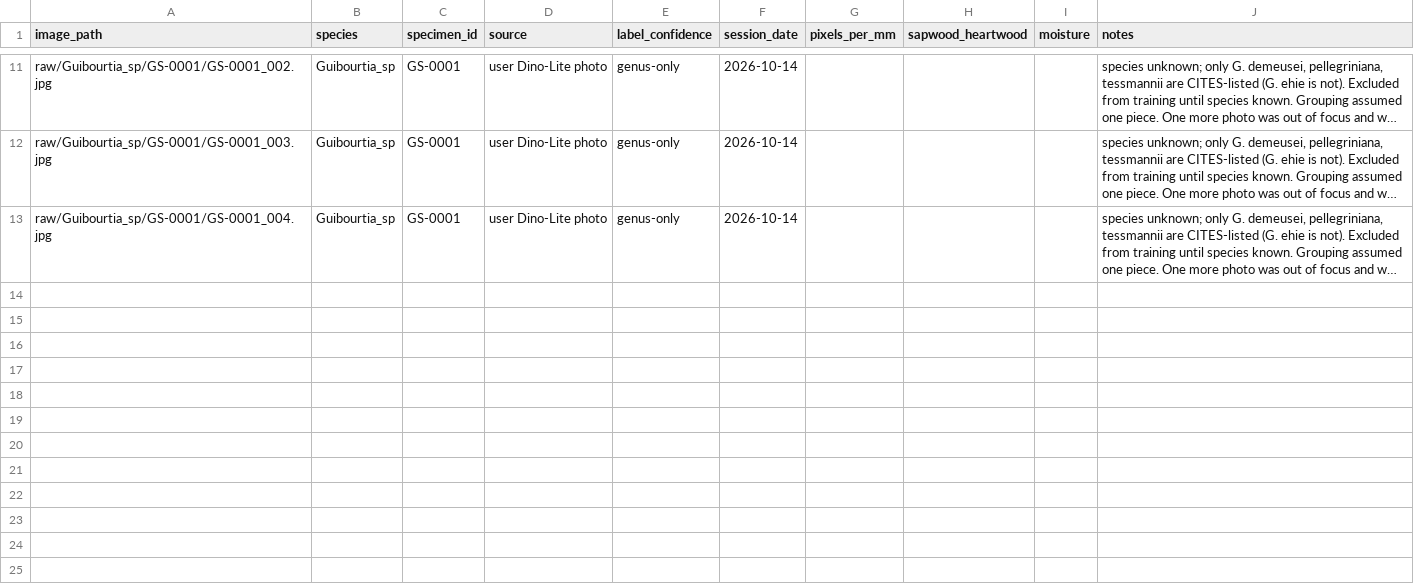
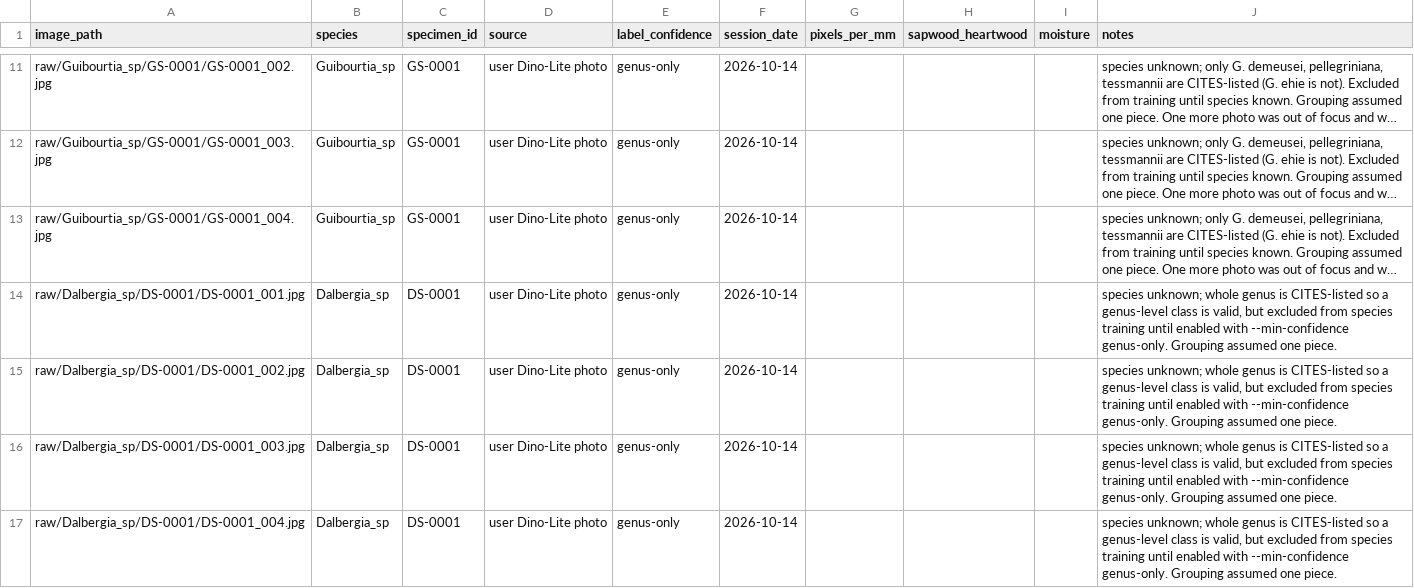
Before and after one commit to glretief-ux/CITES-Timber-ID, a CSV file: wood-id/data/metadata.csv, drawn as a sheet; only a part is shown, gaps mark what is left out; long unchanged cells end in …; the diff names each change by its address in the sheet, - before the commit and + after, or states it on an @@ line.

```diff
--- a/wood-id/data/metadata.csv
+++ b/wood-id/data/metadata.csv
+row 14: raw/Dalbergia_sp/DS-0001/DS-0001_001.jpg | Dalbergia_sp | DS-0001 | user Dino-Lite photo | genus-only | 2026-10-14 |  |  |  | species unknown; whole genus is CITES-listed so a genus-level class is valid, but excluded from species training until enabled with --min-confidence genus-only. Grouping assumed one piece.
+row 15: raw/Dalbergia_sp/DS-0001/DS-0001_002.jpg | Dalbergia_sp | DS-0001 | user Dino-Lite photo | genus-only | 2026-10-14 |  |  |  | species unknown; whole genus is CITES-listed so a genus-level class is valid, but excluded from species training until enabled with --min-confidence genus-only. Grouping assumed one piece.
+row 16: raw/Dalbergia_sp/DS-0001/DS-0001_003.jpg | Dalbergia_sp | DS-0001 | user Dino-Lite photo | genus-only | 2026-10-14 |  |  |  | species unknown; whole genus is CITES-listed so a genus-level class is valid, but excluded from species training until enabled with --min-confidence genus-only. Grouping assumed one piece.
+row 17: raw/Dalbergia_sp/DS-0001/DS-0001_004.jpg | Dalbergia_sp | DS-0001 | user Dino-Lite photo | genus-only | 2026-10-14 |  |  |  | species unknown; whole genus is CITES-listed so a genus-level class is valid, but excluded from species training until enabled with --min-confidence genus-only. Grouping assumed one piece.
```
